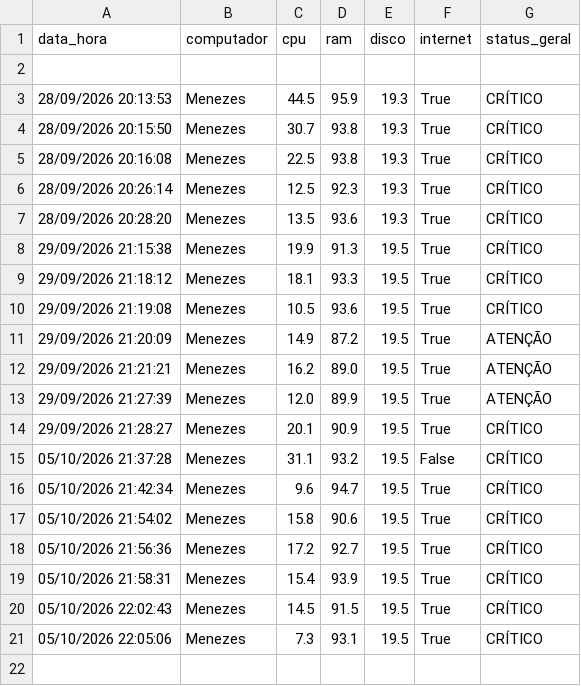
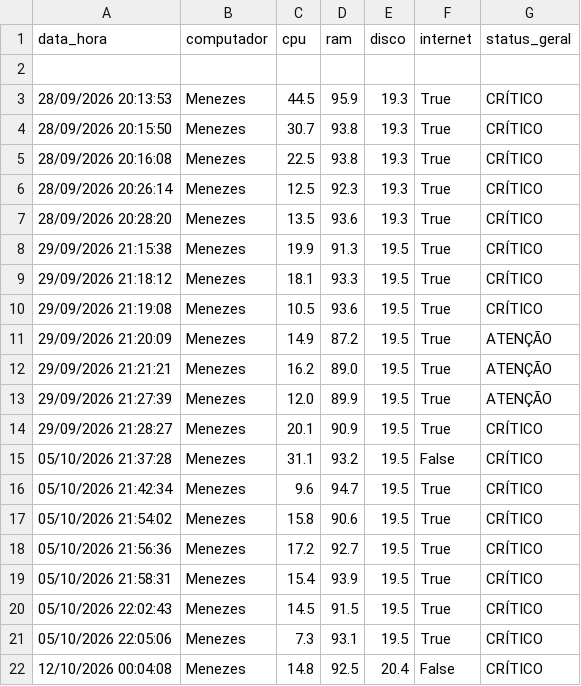
Before and after one commit to Matheus007-pixel/Company-Monitor, a CSV file: dados/historico.csv, drawn as a sheet.

```diff
--- a/dados/historico.csv
+++ b/dados/historico.csv
@@ -21 +21,2 @@ data_hora,computador,cpu,ram,disco,internet,status_geral
 05/10/2026 22:05:06,Menezes,7.3,93.1,19.5,True,CRÍTICO
+12/10/2026 00:04:08,Menezes,14.8,92.5,20.4,False,CRÍTICO
```
Also changed, not shown: 1 other file.
